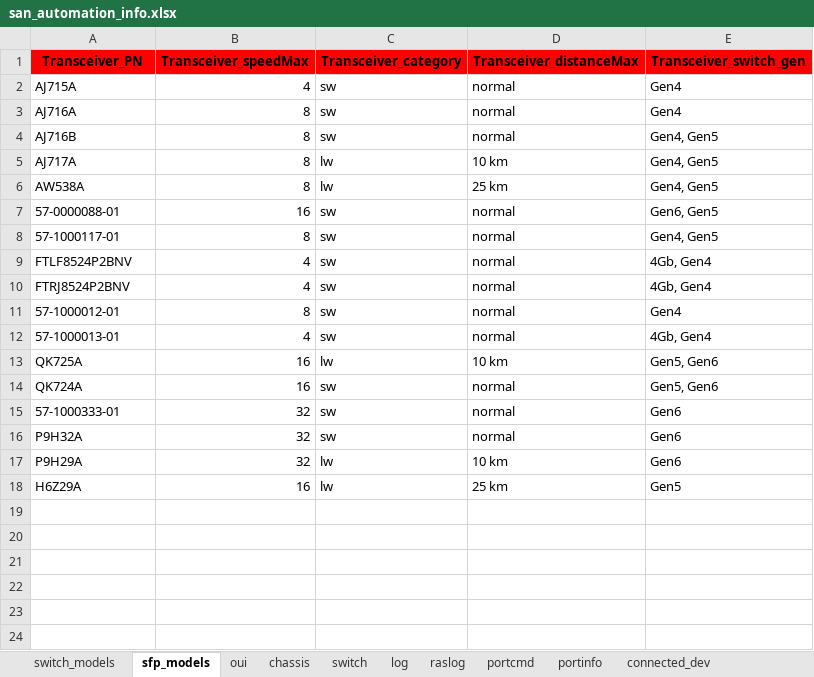
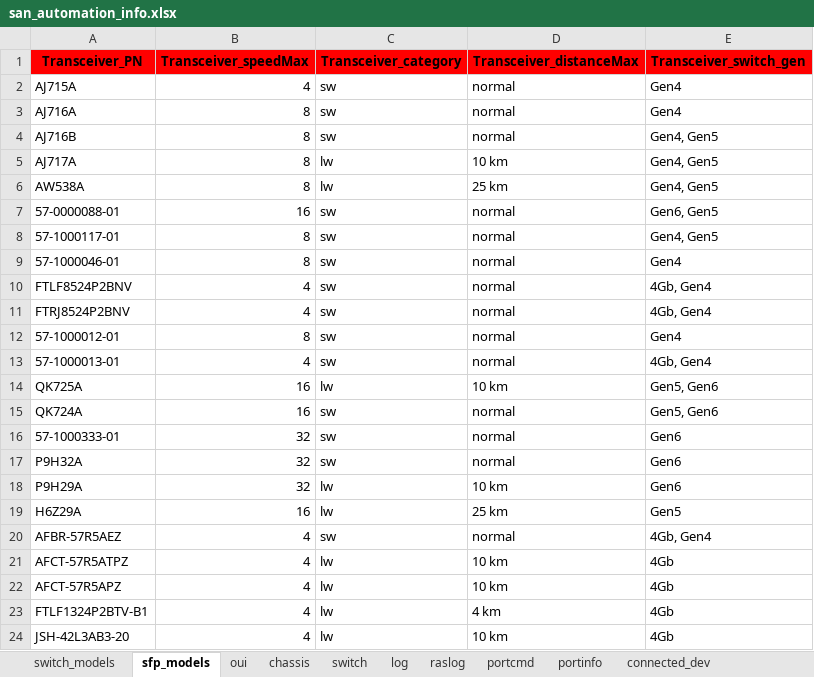
Before and after one commit to KonstantinAlxVlasenko/san_report_automation, an Excel workbook: san_automation_info.xlsx, sheet sfp_models, drawn as a sheet; values as stored, in another font and other column widths than the file's, no borders; the diff names each change by its address in the sheet, - before the commit and + after, or states it on an @@ line.

```diff
--- a/san_automation_info.xlsx (sheet sfp_models)
+++ b/san_automation_info.xlsx (sheet sfp_models)
+row 9: 57-1000046-01 | 8 | sw | normal | Gen4
+row 20: AFBR-57R5AEZ | 4 | sw | normal | 4Gb, Gen4
+row 21: AFCT-57R5ATPZ | 4 | lw | 10 km | 4Gb
+row 22: AFCT-57R5APZ | 4 | lw | 10 km | 4Gb
+row 23: FTLF1324P2BTV-B1 | 4 | lw | 4 km | 4Gb
+row 24: JSH-42L3AB3-20 | 4 | lw | 10 km | 4Gb
```
Also changed, not shown: sheet nameserver, sheet customer_report, sheet connected_dev, sheet zoning, report_info.xlsx, 12 other files.
